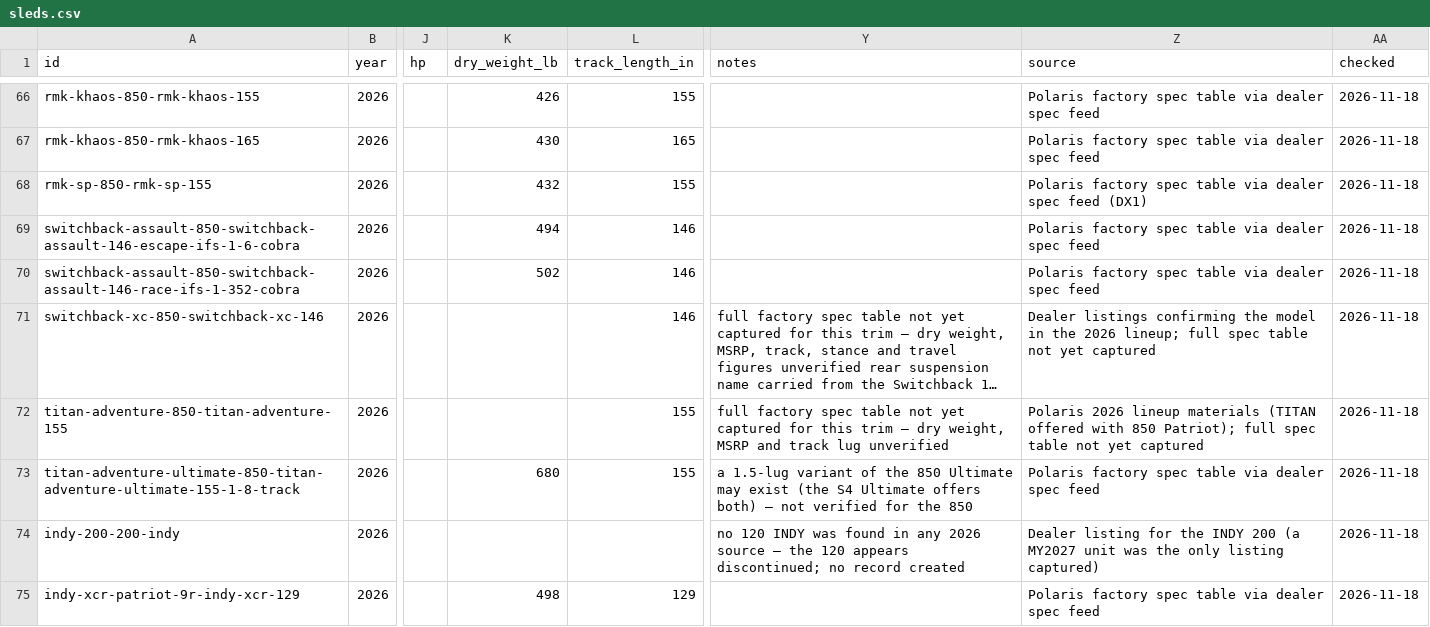
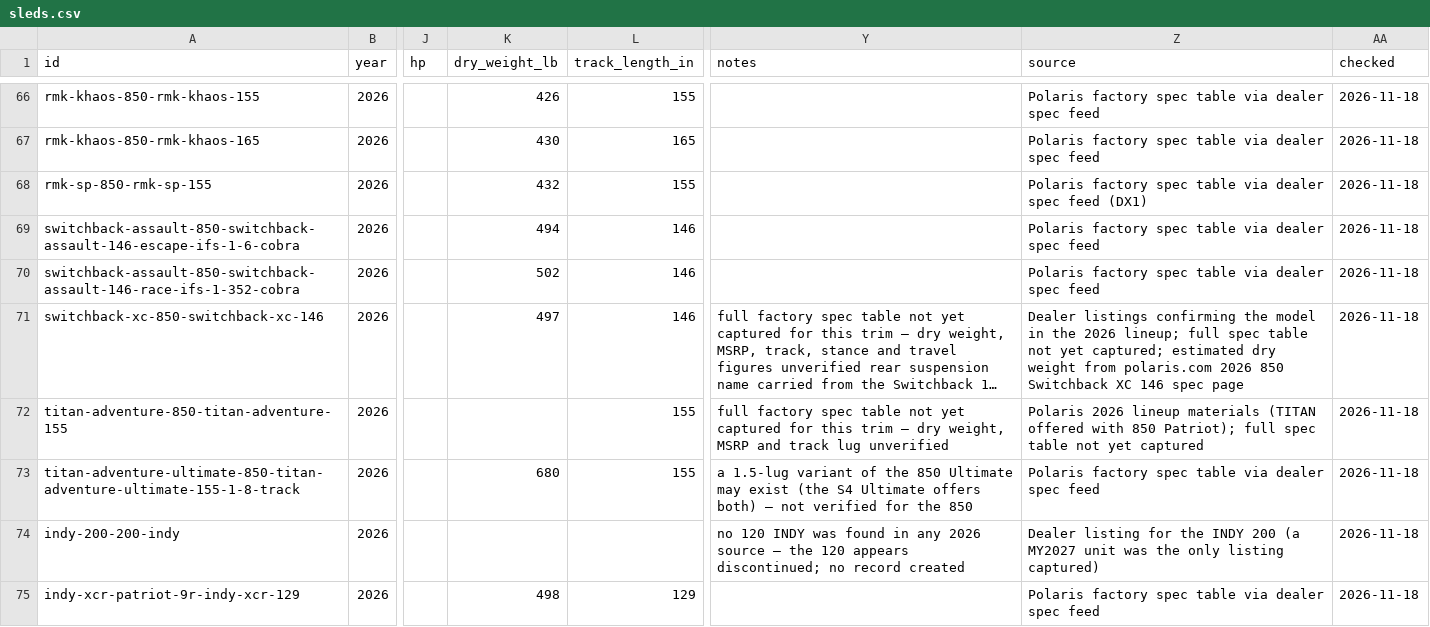
Before and after one commit to JonesT1986/SledSpecs, a CSV file: data/sleds.csv, drawn as a sheet; only a part is shown, gaps mark what is left out; long unchanged cells end in …; the diff covers the shown part only; the diff names each change by its address in the sheet, - before the commit and + after, or states it on an @@ line.

```diff
--- a/data/sleds.csv
+++ b/data/sleds.csv
-K71 (dry_weight_lb): (empty)
+K71 (dry_weight_lb): 497
-Z71 (source): …not yet captured
+Z71 (source): …not yet captured; estimated dry weight from polaris.com 2026 850 Switchback XC 146 spec page
```
Also changed, not shown: 12 edited cells elsewhere in this file, data/corrections.csv.
